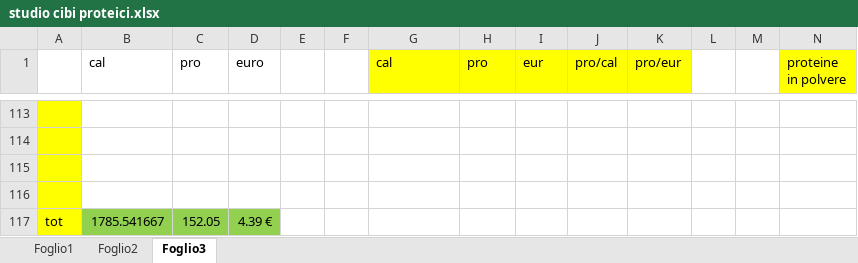
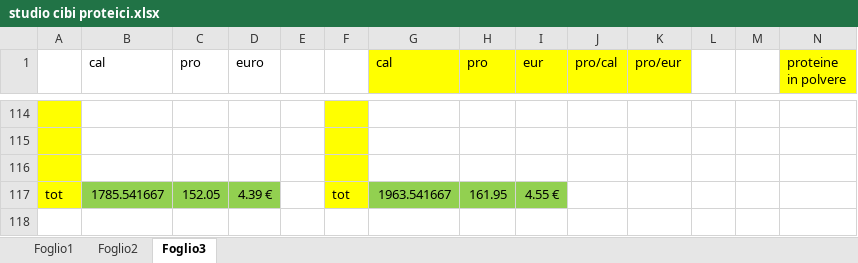
Before and after one commit to teebee03/uni, an Excel workbook: extra/studio cibi proteici.xlsx, sheet Foglio3, drawn as a sheet; only a part is shown, gaps mark what is left out; values as stored, in another font and other column widths than the file's, no borders; removed rows and columns are numbered as before the commit, all else as after; rows hold the shown columns only; the diff covers the shown part only; the diff names each change by its address in the sheet, - before the commit and + after, or states it on an @@ line.

```diff
--- a/extra/studio cibi proteici.xlsx (sheet Foglio3)
+++ b/extra/studio cibi proteici.xlsx (sheet Foglio3)
-F114:F116 fill: none
+F114:F116 fill: #FFFF00
-row 116: (empty)
-F117: (empty)
+F117: tot
-F117 fill: none
+F117 fill: #FFFF00
-G117 (cal): (empty)
+G117 (cal): 1963.541667
-G117:I117 fill: none
+G117:I117 fill: #92D050
-H117 (pro): (empty)
+H117 (pro): 161.95
-I117 (eur): (empty)
+I117 (eur): 4.55 €
```
Also changed, not shown: 1 added row, 28 edited cells and cell formats elsewhere in this sheet.
